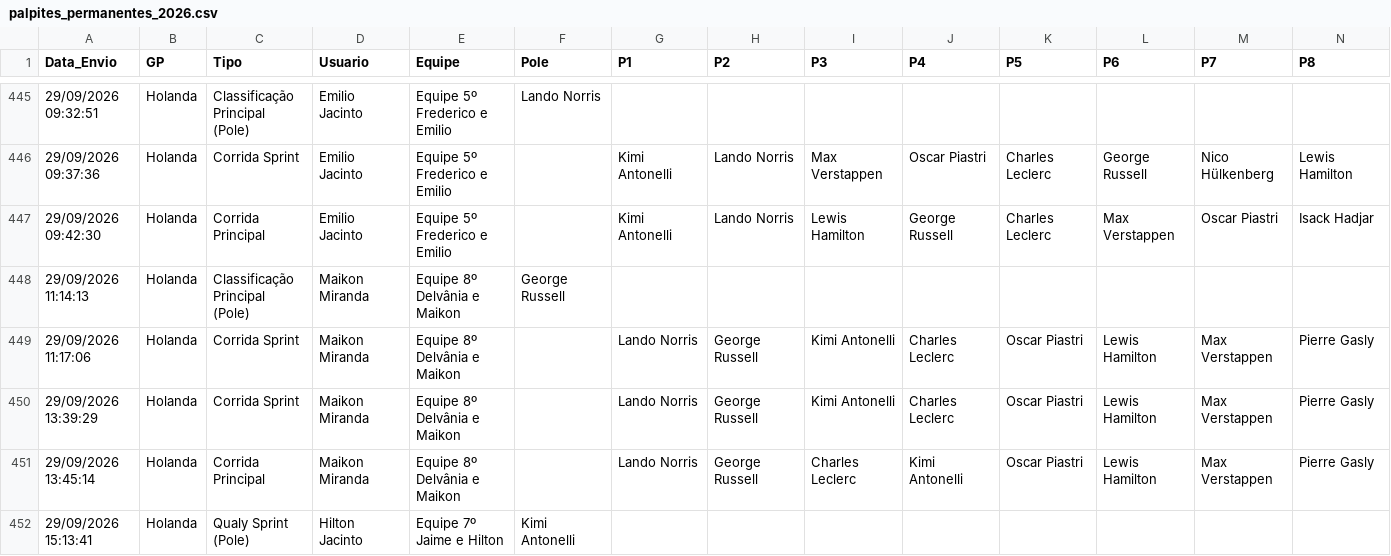
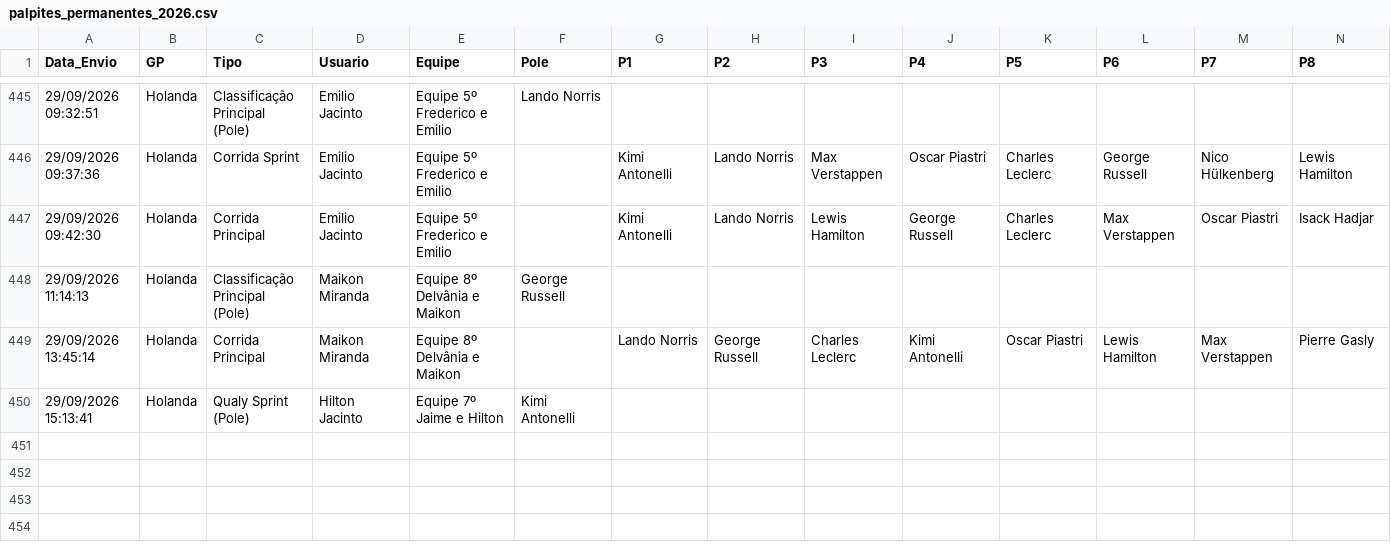
Before and after one commit to Brands14/bolao-f1-2026, a CSV file: palpites_permanentes_2026.csv, drawn as a sheet; only a part is shown, gaps mark what is left out; rows hold the shown columns only; the diff names each change by its address in the sheet, - before the commit and + after, or states it on an @@ line.

Commit message:
Removendo registro no banco: palpites_permanentes_2026.csv

```diff
--- a/palpites_permanentes_2026.csv
+++ b/palpites_permanentes_2026.csv
-row 449: 29/09/2026 11:17:06 | Holanda | Corrida Sprint | Maikon Miranda | Equipe 8º Delvânia e Maikon |  | Lando Norris | George Russell | Kimi Antonelli | Charles Leclerc | Oscar Piastri | Lewis Hamilton | Max Verstappen | Pierre Gasly
-row 450: 29/09/2026 13:39:29 | Holanda | Corrida Sprint | Maikon Miranda | Equipe 8º Delvânia e Maikon |  | Lando Norris | George Russell | Kimi Antonelli | Charles Leclerc | Oscar Piastri | Lewis Hamilton | Max Verstappen | Pierre Gasly
```
